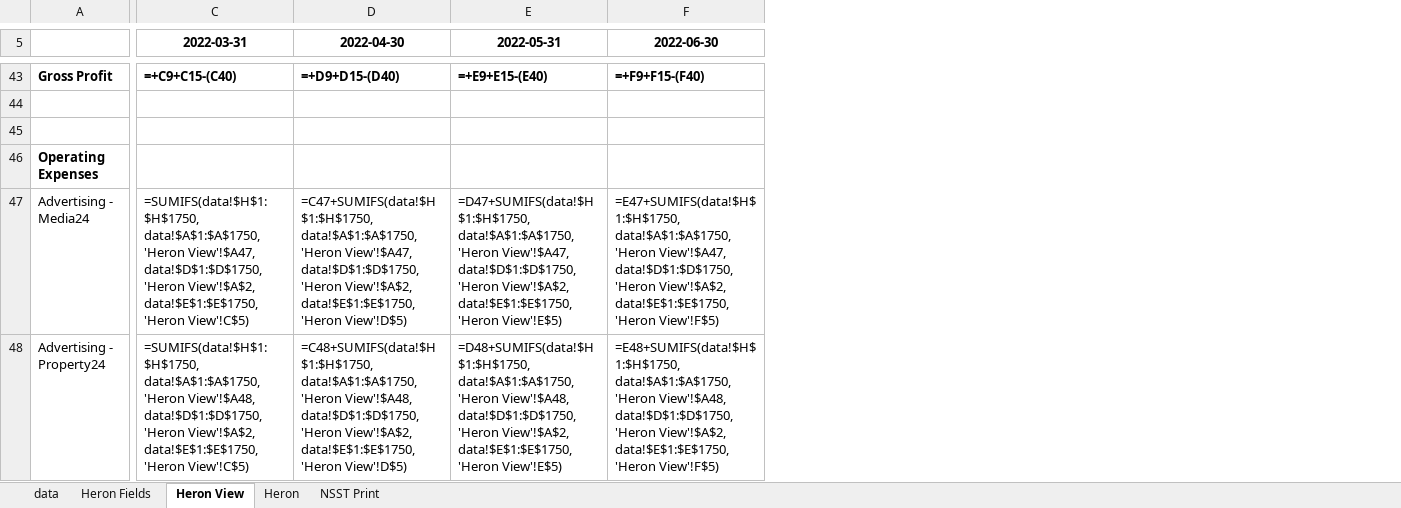
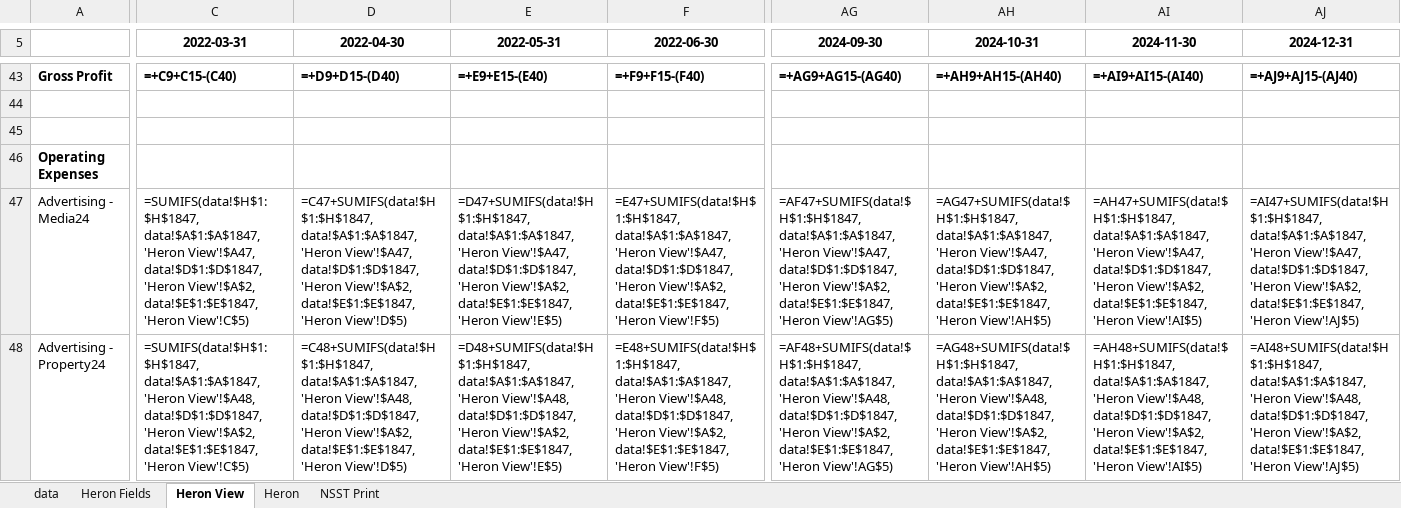
Before and after one commit to WayneBruton/fastapi-python, an Excel workbook: cashflow_p&l_files/cashflow_hf_hv.xlsx, sheet Heron View, drawn as a sheet; only a part is shown, gaps mark what is left out; values as stored, in another font and other column widths than the file's, no borders; formulas without a stored value are shown as written; the diff covers the shown part only; the diff names each change by its address in the sheet, - before the commit and + after, or states it on an @@ line.

```diff
--- a/cashflow_p&l_files/cashflow_hf_hv.xlsx (sheet Heron View)
+++ b/cashflow_p&l_files/cashflow_hf_hv.xlsx (sheet Heron View)
+column AG (2024-09-30), rows 43-48: =+AG9+AG15-(AG40) |  |  |  | =AF47+SUMIFS(data!$H$1:$H$1847, data!$A$1:$A$1847, 'Heron View'!$A47, data!$D$1:$D$1847, 'Heron View'!$A$2, data!$E$1:$E$1847, 'Heron View'!AG$5) | =AF48+SUMIFS(data!$H$1:$H$1847, data!$A$1:$A$1847, 'Heron View'!$A48, data!$D$1:$D$1847, 'Heron View'!$A$2, data!$E$1:$E$1847, 'Heron View'!AG$5)
+column AH (2024-10-31), rows 43-48: =+AH9+AH15-(AH40) |  |  |  | =AG47+SUMIFS(data!$H$1:$H$1847, data!$A$1:$A$1847, 'Heron View'!$A47, data!$D$1:$D$1847, 'Heron View'!$A$2, data!$E$1:$E$1847, 'Heron View'!AH$5) | =AG48+SUMIFS(data!$H$1:$H$1847, data!$A$1:$A$1847, 'Heron View'!$A48, data!$D$1:$D$1847, 'Heron View'!$A$2, data!$E$1:$E$1847, 'Heron View'!AH$5)
+column AI (2024-11-30), rows 43-48: =+AI9+AI15-(AI40) |  |  |  | =AH47+SUMIFS(data!$H$1:$H$1847, data!$A$1:$A$1847, 'Heron View'!$A47, data!$D$1:$D$1847, 'Heron View'!$A$2, data!$E$1:$E$1847, 'Heron View'!AI$5) | =AH48+SUMIFS(data!$H$1:$H$1847, data!$A$1:$A$1847, 'Heron View'!$A48, data!$D$1:$D$1847, 'Heron View'!$A$2, data!$E$1:$E$1847, 'Heron View'!AI$5)
+column AJ (2024-12-31), rows 43-48: =+AJ9+AJ15-(AJ40) |  |  |  | =AI47+SUMIFS(data!$H$1:$H$1847, data!$A$1:$A$1847, 'Heron View'!$A47, data!$D$1:$D$1847, 'Heron View'!$A$2, data!$E$1:$E$1847, 'Heron View'!AJ$5) | =AI48+SUMIFS(data!$H$1:$H$1847, data!$A$1:$A$1847, 'Heron View'!$A48, data!$D$1:$D$1847, 'Heron View'!$A$2, data!$E$1:$E$1847, 'Heron View'!AJ$5)
-C47 (2022-03-31): =SUMIFS(data!$H$1:$H$1750, data!$A$1:$A$1750, 'Heron View'!$A47, data!$D$1:$D$1750, 'Heron View'!$A$2, data!$E$1:$E$1750, 'Heron View'!C$5)
+C47 (2022-03-31): =SUMIFS(data!$H$1:$H$1847, data!$A$1:$A$1847, 'Heron View'!$A47, data!$D$1:$D$1847, 'Heron View'!$A$2, data!$E$1:$E$1847, 'Heron View'!C$5)
-D47 (2022-04-30): =C47+SUMIFS(data!$H$1:$H$1750, data!$A$1:$A$1750, 'Heron View'!$A47, data!$D$1:$D$1750, 'Heron View'!$A$2, data!$E$1:$E$1750, 'Heron View'!D$5)
+D47 (2022-04-30): =C47+SUMIFS(data!$H$1:$H$1847, data!$A$1:$A$1847, 'Heron View'!$A47, data!$D$1:$D$1847, 'Heron View'!$A$2, data!$E$1:$E$1847, 'Heron View'!D$5)
-E47 (2022-05-31): =D47+SUMIFS(data!$H$1:$H$1750, data!$A$1:$A$1750, 'Heron View'!$A47, data!$D$1:$D$1750, 'Heron View'!$A$2, data!$E$1:$E$1750, 'Heron View'!E$5)
+E47 (2022-05-31): =D47+SUMIFS(data!$H$1:$H$1847, data!$A$1:$A$1847, 'Heron View'!$A47, data!$D$1:$D$1847, 'Heron View'!$A$2, data!$E$1:$E$1847, 'Heron View'!E$5)
-F47 (2022-06-30): =E47+SUMIFS(data!$H$1:$H$1750, data!$A$1:$A$1750, 'Heron View'!$A47, data!$D$1:$D$1750, 'Heron View'!$A$2, data!$E$1:$E$1750, 'Heron View'!F$5)
+F47 (2022-06-30): =E47+SUMIFS(data!$H$1:$H$1847, data!$A$1:$A$1847, 'Heron View'!$A47, data!$D$1:$D$1847, 'Heron View'!$A$2, data!$E$1:$E$1847, 'Heron View'!F$5)
-C48 (2022-03-31): =SUMIFS(data!$H$1:$H$1750, data!$A$1:$A$1750, 'Heron View'!$A48, data!$D$1:$D$1750, 'Heron View'!$A$2, data!$E$1:$E$1750, 'Heron View'!C$5)
+C48 (2022-03-31): =SUMIFS(data!$H$1:$H$1847, data!$A$1:$A$1847, 'Heron View'!$A48, data!$D$1:$D$1847, 'Heron View'!$A$2, data!$E$1:$E$1847, 'Heron View'!C$5)
-D48 (2022-04-30): =C48+SUMIFS(data!$H$1:$H$1750, data!$A$1:$A$1750, 'Heron View'!$A48, data!$D$1:$D$1750, 'Heron View'!$A$2, data!$E$1:$E$1750, 'Heron View'!D$5)
+D48 (2022-04-30): =C48+SUMIFS(data!$H$1:$H$1847, data!$A$1:$A$1847, 'Heron View'!$A48, data!$D$1:$D$1847, 'Heron View'!$A$2, data!$E$1:$E$1847, 'Heron View'!D$5)
-E48 (2022-05-31): =D48+SUMIFS(data!$H$1:$H$1750, data!$A$1:$A$1750, 'Heron View'!$A48, data!$D$1:$D$1750, 'Heron View'!$A$2, data!$E$1:$E$1750, 'Heron View'!E$5)
+E48 (2022-05-31): =D48+SUMIFS(data!$H$1:$H$1847, data!$A$1:$A$1847, 'Heron View'!$A48, data!$D$1:$D$1847, 'Heron View'!$A$2, data!$E$1:$E$1847, 'Heron View'!E$5)
-F48 (2022-06-30): =E48+SUMIFS(data!$H$1:$H$1750, data!$A$1:$A$1750, 'Heron View'!$A48, data!$D$1:$D$1750, 'Heron View'!$A$2, data!$E$1:$E$1750, 'Heron View'!F$5)
+F48 (2022-06-30): =E48+SUMIFS(data!$H$1:$H$1847, data!$A$1:$A$1847, 'Heron View'!$A48, data!$D$1:$D$1847, 'Heron View'!$A$2, data!$E$1:$E$1847, 'Heron View'!F$5)
```
Also changed, not shown: 1612 edited cells elsewhere in this sheet, sheet data, sheet Heron, sheet Heron Fields, sheet NSST Print, hidden cells, cashflow_p&l_files/cashflow_hf_hvLatest.xlsx, 4 other files.
